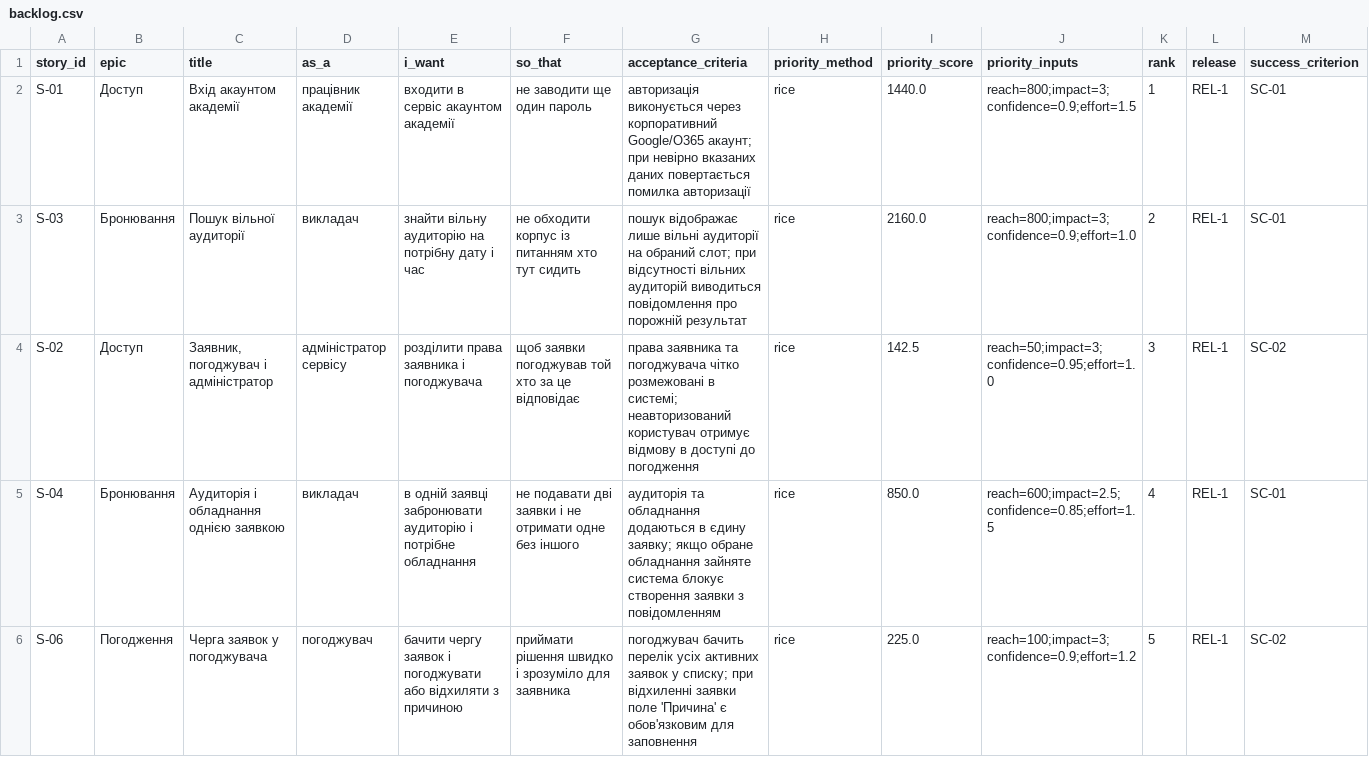
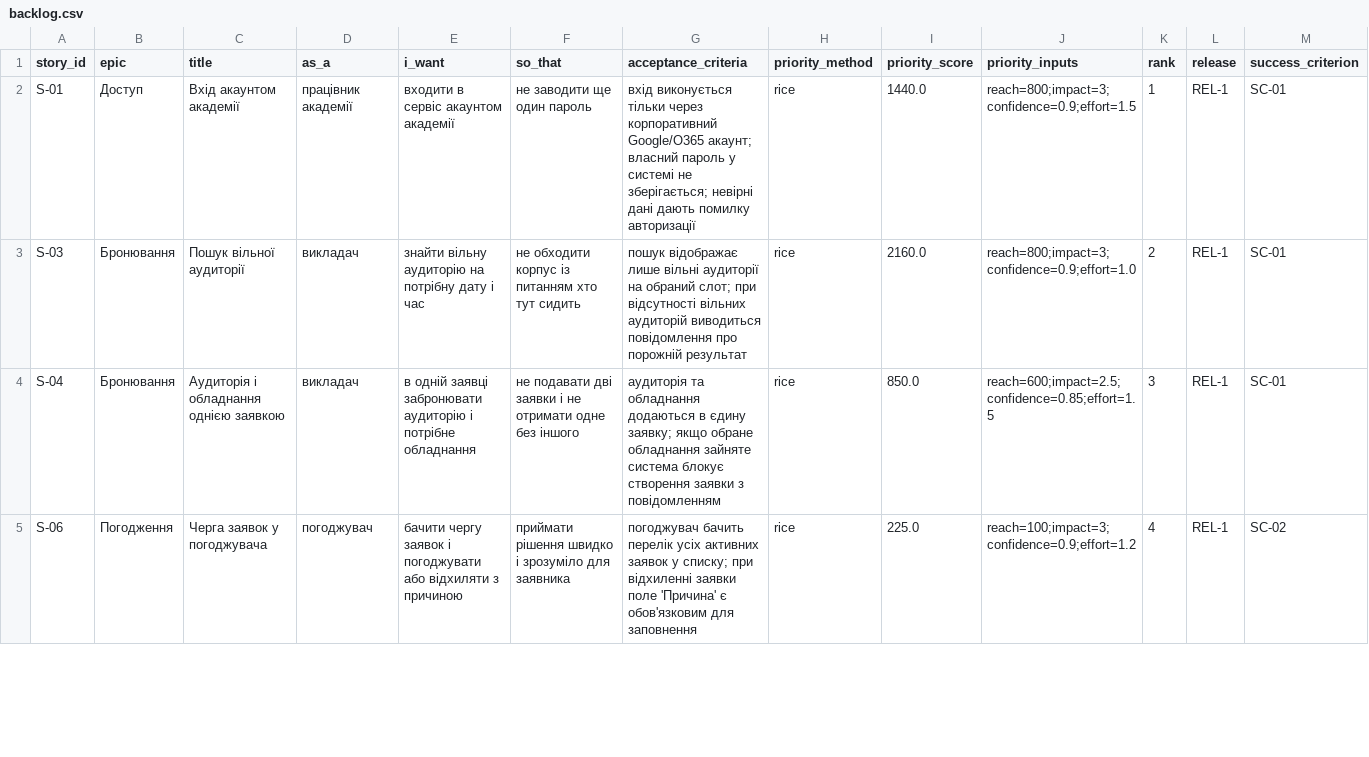
Before and after one commit to pavloSlovikovskyi/pm-2026-kn41-slovikovskyi, a CSV file: lr06_backlog/backlog.csv, drawn as a sheet; only a part is shown; the diff covers the shown part only.

```diff
--- a/lr06_backlog/backlog.csv
+++ b/lr06_backlog/backlog.csv
@@ -1,6 +1,5 @@
 story_id,epic,title,as_a,i_want,so_that,acceptance_criteria,priority_method,priority_score,priority_inputs,rank,release,success_criterion
-S-01,Доступ,Вхід акаунтом академії,працівник академії,входити в сервіс акаунтом академії,не заводити ще один пароль,"авторизація виконується через корпоративний Google/O365 акаунт; при невірно вказаних даних повертається помилка авторизації",rice,1440.0,reach=800;impact=3;confidence=0.9;effort=1.5,1,REL-1,SC-01
+S-01,Доступ,Вхід акаунтом академії,працівник академії,входити в сервіс акаунтом академії,не заводити ще один пароль,"вхід виконується тільки через корпоративний Google/O365 акаунт; власний пароль у системі не зберігається; невірні дані дають помилку авторизації",rice,1440.0,reach=800;impact=3;confidence=0.9;effort=1.5,1,REL-1,SC-01
 S-03,Бронювання,Пошук вільної аудиторії,викладач,знайти вільну аудиторію на потрібну дату і час,не обходити корпус із питанням хто тут сидить,"пошук відображає лише вільні аудиторії на обраний слот; при відсутності вільних аудиторій виводиться повідомлення про порожній результат",rice,2160.0,reach=800;impact=3;confidence=0.9;effort=1.0,2,REL-1,SC-01
-S-02,Доступ,"Заявник, погоджувач і адміністратор",адміністратор сервісу,розділити права заявника і погоджувача,щоб заявки погоджував той хто за це відповідає,"права заявника та погоджувача чітко розмежовані в системі; неавторизований користувач отримує відмову в доступі до погодження",rice,142.5,reach=50;impact=3;confidence=0.95;effort=1.0,3,REL-1,SC-02
-S-04,Бронювання,Аудиторія і обладнання однією заявкою,викладач,в одній заявці забронювати аудиторію і потрібне обладнання,не подавати дві заявки і не отримати одне без іншого,"аудиторія та обладнання додаються в єдину заявку; якщо обране обладнання зайняте система блокує створення заявки з повідомленням",rice,850.0,reach=600;impact=2.5;confidence=0.85;effort=1.5,4,REL-1,SC-01
-S-06,Погодження,Черга заявок у погоджувача,погоджувач,бачити чергу заявок і погоджувати або відхиляти з причиною,приймати рішення швидко і зрозуміло для заявника,"погоджувач бачить перелік усіх активних заявок у списку; при відхиленні заявки поле 'Причина' є обов'язковим для заповнення",rice,225.0,reach=100;impact=3;confidence=0.9;effort=1.2,5,REL-1,SC-02
+S-04,Бронювання,Аудиторія і обладнання однією заявкою,викладач,в одній заявці забронювати аудиторію і потрібне обладнання,не подавати дві заявки і не отримати одне без іншого,"аудиторія та обладнання додаються в єдину заявку; якщо обране обладнання зайняте система блокує створення заявки з повідомленням",rice,850.0,reach=600;impact=2.5;confidence=0.85;effort=1.5,3,REL-1,SC-01
+S-06,Погодження,Черга заявок у погоджувача,погоджувач,бачити чергу заявок і погоджувати або відхиляти з причиною,приймати рішення швидко і зрозуміло для заявника,"погоджувач бачить перелік усіх активних заявок у списку; при відхиленні заявки поле 'Причина' є обов'язковим для заповнення",rice,225.0,reach=100;impact=3;confidence=0.9;effort=1.2,4,REL-1,SC-02
```
Also changed, not shown: 5 added rows, 2 removed rows and 10 edited cells elsewhere in this file, lr07_wbs/schedule.csv, lr07_wbs/wbs.csv, 9 other files.
